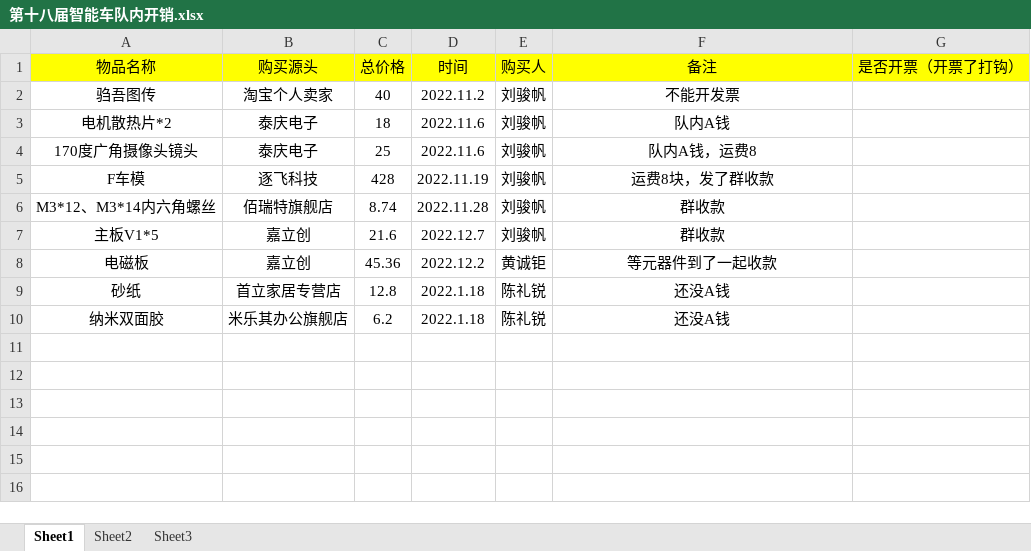
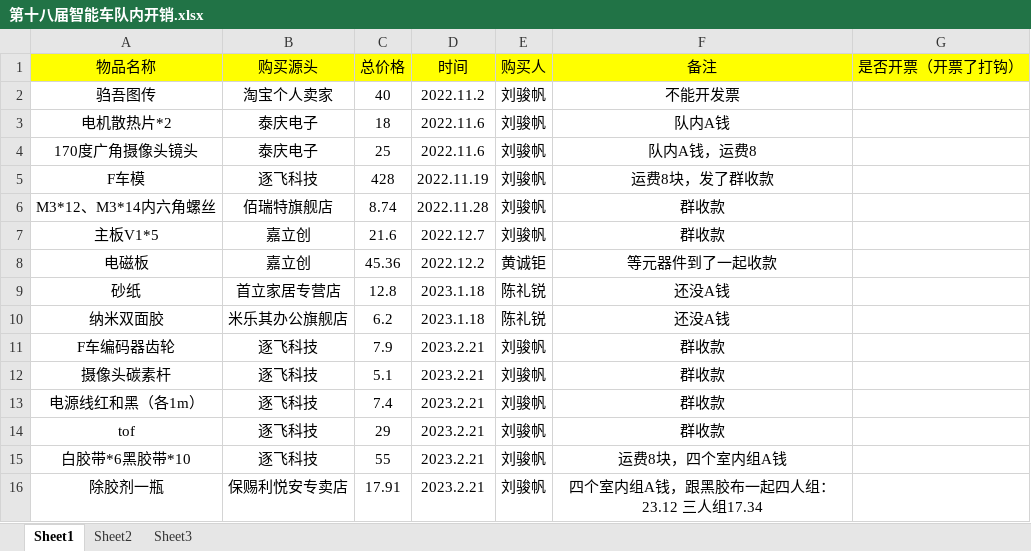
Before and after one commit to MrSu18/SmartCar-S18, an Excel workbook: docs/财务/第十八届智能车队内开销.xlsx, sheet Sheet1, drawn as a sheet; values as stored, in another font and other column widths than the file's, no borders; the diff names each change by its address in the sheet, - before the commit and + after, or states it on an @@ line.

```diff
--- a/docs/财务/第十八届智能车队内开销.xlsx (sheet Sheet1)
+++ b/docs/财务/第十八届智能车队内开销.xlsx (sheet Sheet1)
-D9:D10 (时间): 2022.1.18
+D9:D10 (时间): 2023.1.18
+row 11: F车编码器齿轮 | 逐飞科技 | 7.9 | 2023.2.21 | 刘骏帆 | 群收款
+row 12: 摄像头碳素杆 | 逐飞科技 | 5.1 | 2023.2.21 | 刘骏帆 | 群收款
+row 13: 电源线红和黑（各1m） | 逐飞科技 | 7.4 | 2023.2.21 | 刘骏帆 | 群收款
+row 14: tof | 逐飞科技 | 29 | 2023.2.21 | 刘骏帆 | 群收款
+row 15: 白胶带*6黑胶带*10 | 逐飞科技 | 55 | 2023.2.21 | 刘骏帆 | 运费8块，四个室内组A钱
+row 16: 除胶剂一瓶 | 保赐利悦安专卖店 | 17.91 | 2023.2.21 | 刘骏帆 | 四个室内组A钱，跟黑胶布一起四人组：23.12 三人组17.34
```
Also changed, not shown: 1 other file.
